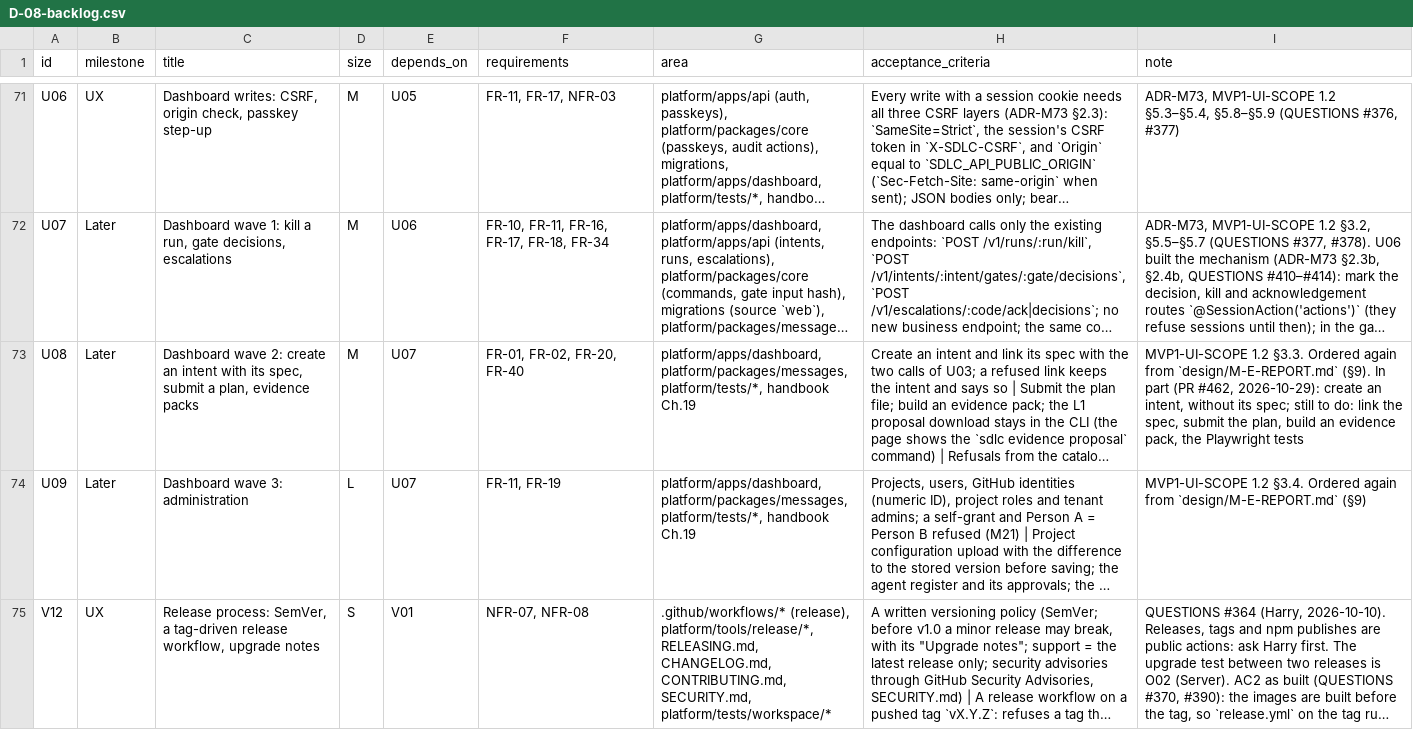
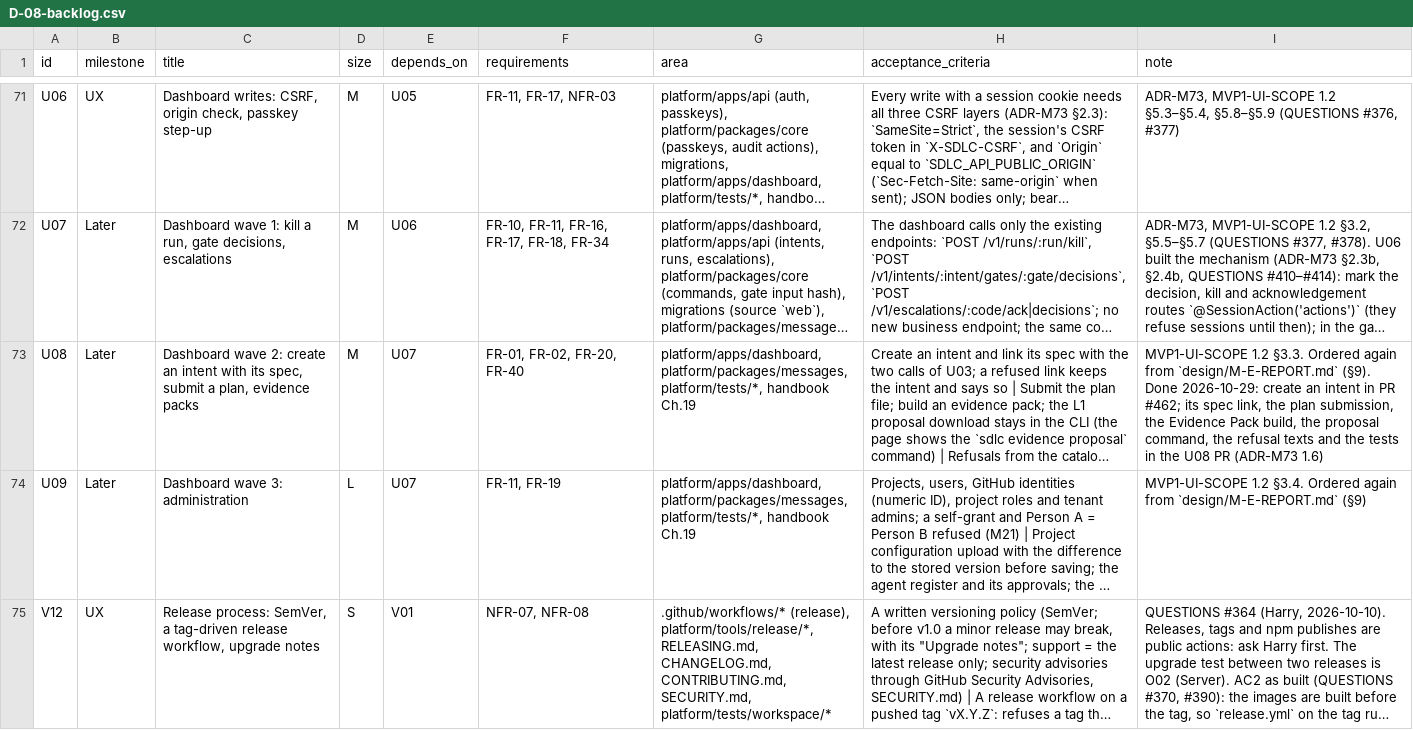
Before and after one commit to hoanghainh1188/agentic-sdlc-framework, a CSV file: design/D-08-backlog.csv, drawn as a sheet; only a part is shown, gaps mark what is left out; long unchanged cells end in …; the diff names each change by its address in the sheet, - before the commit and + after, or states it on an @@ line.

Commit message:
feat: U08 dashboard wave 2 - intent with its spec, plan, Evidence Pack (#465)

```diff
--- a/design/D-08-backlog.csv
+++ b/design/D-08-backlog.csv
-I73 (note): …`design/M-E-REPORT.md` (§9). In part (PR #462, 2026-10-29): create an intent, without its spec; still to do: link the spec, submit the plan, build an evidence pack, the Playwright tests
+I73 (note): …`design/M-E-REPORT.md` (§9). Done 2026-10-29: create an intent in PR #462; its spec link, the plan submission, the Evidence Pack build, the proposal command, the refusal texts and the tests in the U08 PR (ADR-M73 1.6)
```
Also changed, not shown: 31 other files.
